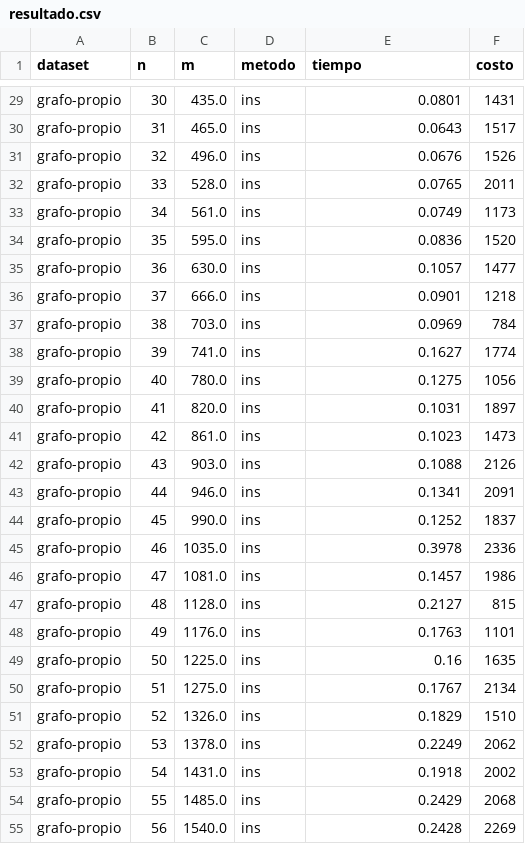
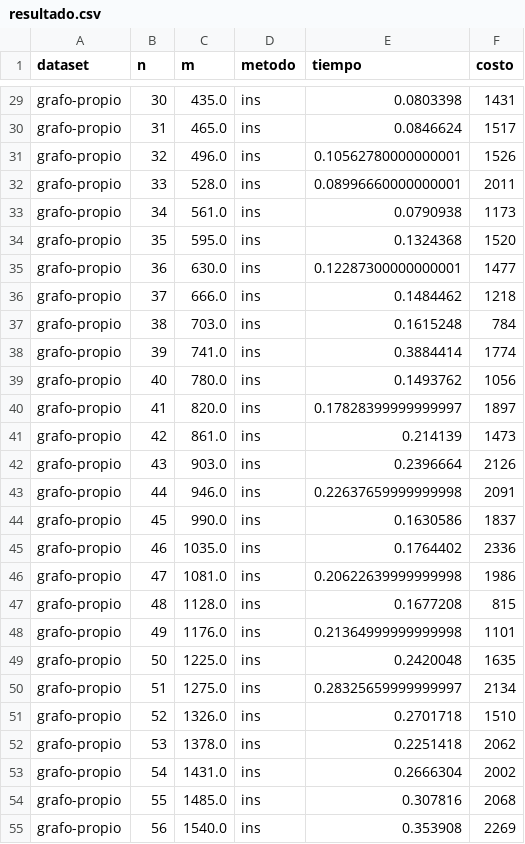
Before and after one commit to maltenzo/algo3-tp2, a CSV file: Python/resultados/resultado.csv, drawn as a sheet; only a part is shown, gaps mark what is left out; the diff covers the shown part only; the diff names each change by its address in the sheet, - before the commit and + after, or states it on an @@ line.

```diff
--- a/Python/resultados/resultado.csv
+++ b/Python/resultados/resultado.csv
-E29 (tiempo): 0.0801
+E29 (tiempo): 0.0803398
-E30 (tiempo): 0.0643
+E30 (tiempo): 0.0846624
-E31 (tiempo): 0.0676
+E31 (tiempo): 0.10562780000000001
-E32 (tiempo): 0.0765
+E32 (tiempo): 0.08996660000000001
-E33 (tiempo): 0.0749
+E33 (tiempo): 0.0790938
-E34 (tiempo): 0.0836
+E34 (tiempo): 0.1324368
-E35 (tiempo): 0.1057
+E35 (tiempo): 0.12287300000000001
-E36 (tiempo): 0.0901
+E36 (tiempo): 0.1484462
-E37 (tiempo): 0.0969
+E37 (tiempo): 0.1615248
-E38 (tiempo): 0.1627
+E38 (tiempo): 0.3884414
-E39 (tiempo): 0.1275
+E39 (tiempo): 0.1493762
-E40 (tiempo): 0.1031
+E40 (tiempo): 0.17828399999999997
-E41 (tiempo): 0.1023
+E41 (tiempo): 0.214139
-E42 (tiempo): 0.1088
+E42 (tiempo): 0.2396664
-E43 (tiempo): 0.1341
+E43 (tiempo): 0.22637659999999998
-E44 (tiempo): 0.1252
+E44 (tiempo): 0.1630586
-E45 (tiempo): 0.3978
+E45 (tiempo): 0.1764402
-E46 (tiempo): 0.1457
+E46 (tiempo): 0.20622639999999998
-E47 (tiempo): 0.2127
+E47 (tiempo): 0.1677208
-E48 (tiempo): 0.1763
+E48 (tiempo): 0.21364999999999998
-E49 (tiempo): 0.16
+E49 (tiempo): 0.2420048
-E50 (tiempo): 0.1767
+E50 (tiempo): 0.28325659999999997
-E51 (tiempo): 0.1829
+E51 (tiempo): 0.2701718
-E52 (tiempo): 0.2249
+E52 (tiempo): 0.2251418
-E53 (tiempo): 0.1918
+E53 (tiempo): 0.2666304
-E54 (tiempo): 0.2429
+E54 (tiempo): 0.307816
-E55 (tiempo): 0.2428
+E55 (tiempo): 0.353908
```
Also changed, not shown: 73 edited cells elsewhere in this file, 1 other file.
